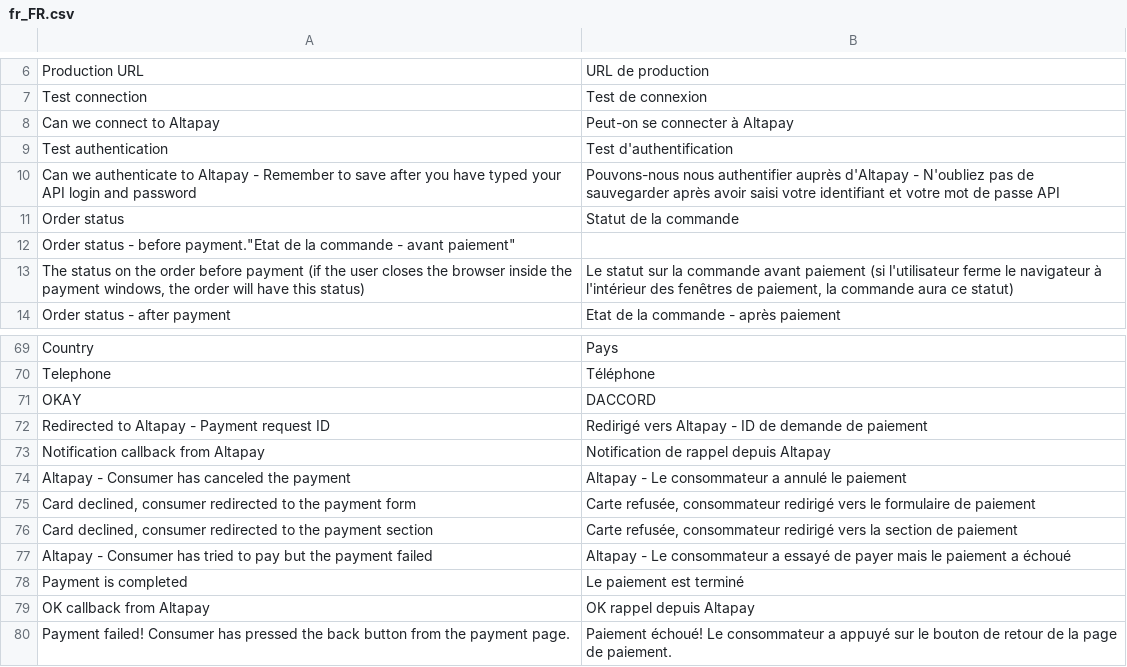
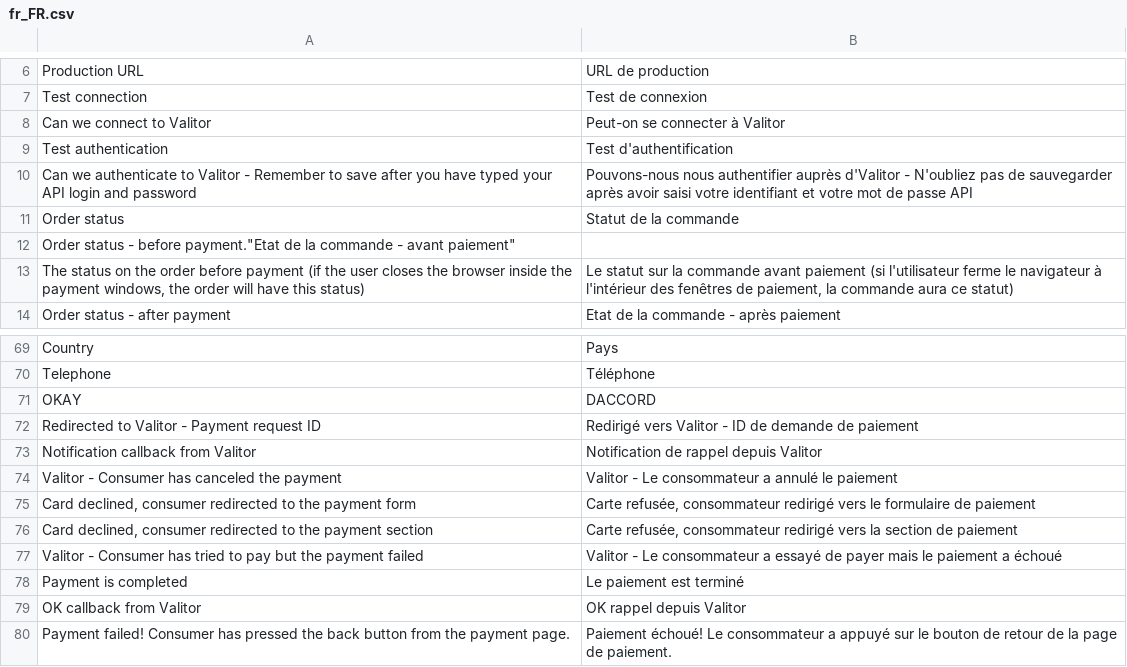
Before and after one commit to AltaPay/plugin-magento2, a CSV file: i18n/fr_FR.csv, drawn as a sheet; only a part is shown, gaps mark what is left out.

```diff
--- a/i18n/fr_FR.csv
+++ b/i18n/fr_FR.csv
@@ -7,5 +7,5 @@
 "Test connection","Test de connexion"
-"Can we connect to Altapay","Peut-on se connecter à Altapay"
+"Can we connect to Valitor","Peut-on se connecter à Valitor"
 "Test authentication","Test d'authentification"
-"Can we authenticate to Altapay - Remember to save after you have typed your API login and password","Pouvons-nous nous authentifier auprès d'Altapay - N'oubliez pas de sauvegarder après avoir saisi votre identifiant et votre mot de passe API"
+"Can we authenticate to Valitor - Remember to save after you have typed your API login and password","Pouvons-nous nous authentifier auprès d'Valitor - N'oubliez pas de sauvegarder après avoir saisi votre identifiant et votre mot de passe API"
 "Order status","Statut de la commande"
@@ -72,10 +72,10 @@ Le statut sur la commande avant paiement (si l'utilisateur ferme le navigateur
 "OKAY","DACCORD"
-"Redirected to Altapay - Payment request ID","Redirigé vers Altapay - ID de demande de paiement"
-"Notification callback from Altapay","Notification de rappel depuis Altapay"
-"Altapay - Consumer has canceled the payment","Altapay - Le consommateur a annulé le paiement"
+"Redirected to Valitor - Payment request ID","Redirigé vers Valitor - ID de demande de paiement"
+"Notification callback from Valitor","Notification de rappel depuis Valitor"
+"Valitor - Consumer has canceled the payment","Valitor - Le consommateur a annulé le paiement"
 "Card declined, consumer redirected to the payment form","Carte refusée, consommateur redirigé vers le formulaire de paiement"
 "Card declined, consumer redirected to the payment section","Carte refusée, consommateur redirigé vers la section de paiement",
-"Altapay - Consumer has tried to pay but the payment failed","Altapay - Le consommateur a essayé de payer mais le paiement a échoué"
+"Valitor - Consumer has tried to pay but the payment failed","Valitor - Le consommateur a essayé de payer mais le paiement a échoué"
 "Payment is completed","Le paiement est terminé"
-"OK callback from Altapay","OK rappel depuis Altapay"
+"OK callback from Valitor","OK rappel depuis Valitor"
 "Payment failed! Consumer has pressed the back button from the payment page.","Paiement échoué! Le consommateur a appuyé sur le bouton de retour de la page de paiement."
```
Also changed, not shown: i18n/da_DK.csv, i18n/de_DE.csv, 29 other files.
